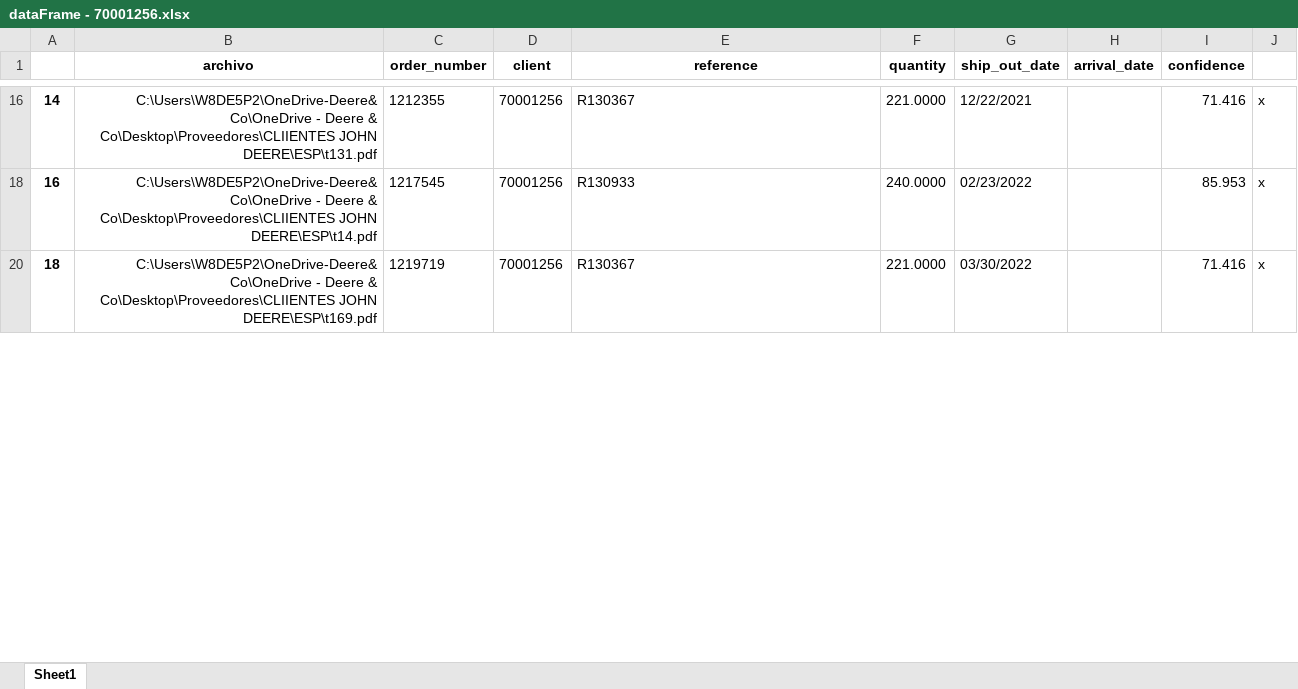
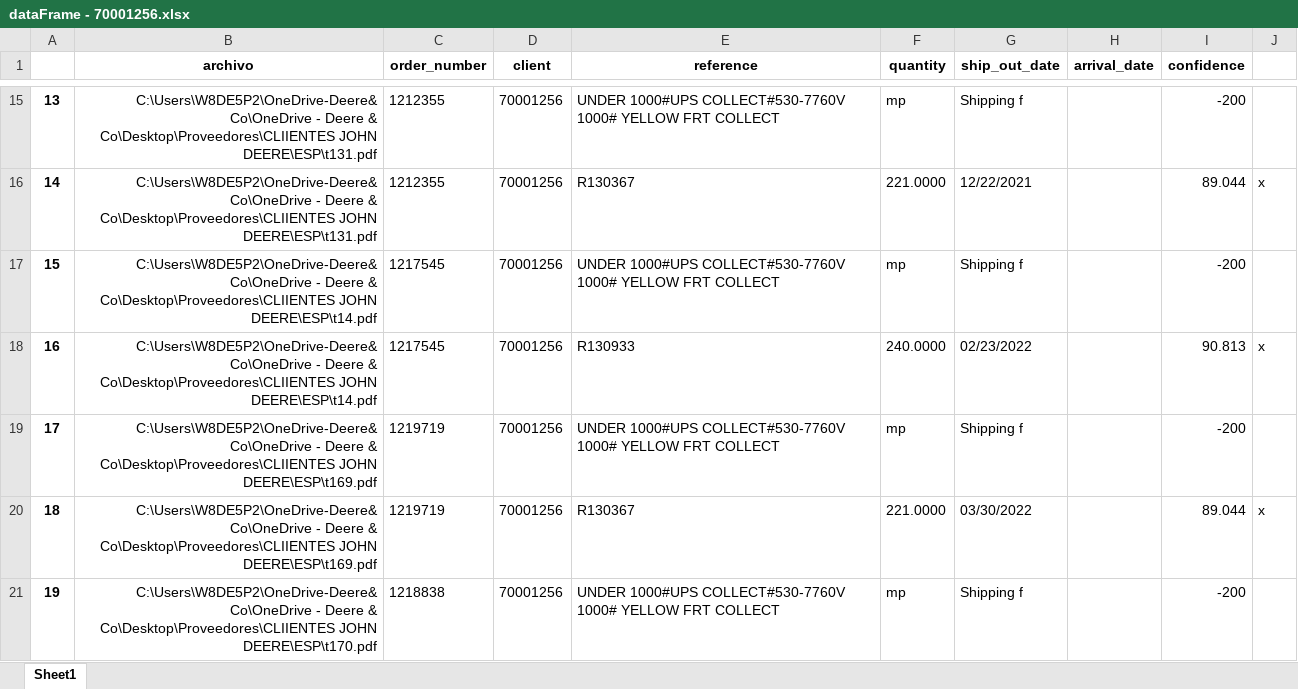
Before and after one commit to LobatoJaime/Bot-Creacion-de-Pedidos, an Excel workbook: AI_Engine/Resultados/Resultados buenos/dataFrame - 70001256.xlsx, sheet Sheet1, drawn as a sheet; only a part is shown, gaps mark what is left out; values as stored, in another font and other column widths than the file's, no borders; the diff covers the shown part only; the diff names each change by its address in the sheet, - before the commit and + after, or states it on an @@ line.

```diff
--- a/AI_Engine/Resultados/Resultados buenos/dataFrame - 70001256.xlsx (sheet Sheet1)
+++ b/AI_Engine/Resultados/Resultados buenos/dataFrame - 70001256.xlsx (sheet Sheet1)
+row 15: 13 | C:\Users\W8DE5P2\OneDrive-Deere&Co\OneDrive - Deere & Co\Desktop\Proveedores\CLIIENTES JOHN DEERE\ESP\t131.pdf | 1212355 | 70001256 | UNDER 1000#UPS COLLECT#530-7760V 1000# YELLOW FRT COLLECT | mp | Shipping f |  | -200
-I16 (confidence): 71.416
+I16 (confidence): 89.044
+row 17: 15 | C:\Users\W8DE5P2\OneDrive-Deere&Co\OneDrive - Deere & Co\Desktop\Proveedores\CLIIENTES JOHN DEERE\ESP\t14.pdf | 1217545 | 70001256 | UNDER 1000#UPS COLLECT#530-7760V 1000# YELLOW FRT COLLECT | mp | Shipping f |  | -200
-I18 (confidence): 85.953
+I18 (confidence): 90.813
+row 19: 17 | C:\Users\W8DE5P2\OneDrive-Deere&Co\OneDrive - Deere & Co\Desktop\Proveedores\CLIIENTES JOHN DEERE\ESP\t169.pdf | 1219719 | 70001256 | UNDER 1000#UPS COLLECT#530-7760V 1000# YELLOW FRT COLLECT | mp | Shipping f |  | -200
-I20 (confidence): 71.416
+I20 (confidence): 89.044
+row 21: 19 | C:\Users\W8DE5P2\OneDrive-Deere&Co\OneDrive - Deere & Co\Desktop\Proveedores\CLIIENTES JOHN DEERE\ESP\t170.pdf | 1218838 | 70001256 | UNDER 1000#UPS COLLECT#530-7760V 1000# YELLOW FRT COLLECT | mp | Shipping f |  | -200
```
Also changed, not shown: 63 added rows, 4 hidden or unhidden rows and 32 edited cells elsewhere in this sheet, hidden cells, AI_Engine/Resultados/Resultados buenos/dataFrame - 70012672.xlsx, AI_Engine/Resultados/Resultados buenos/dataFrame - 70017078.xlsx, 36 other files.
